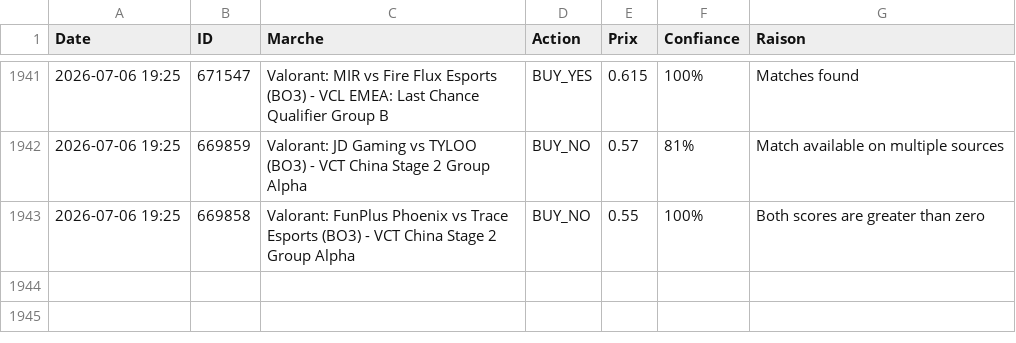
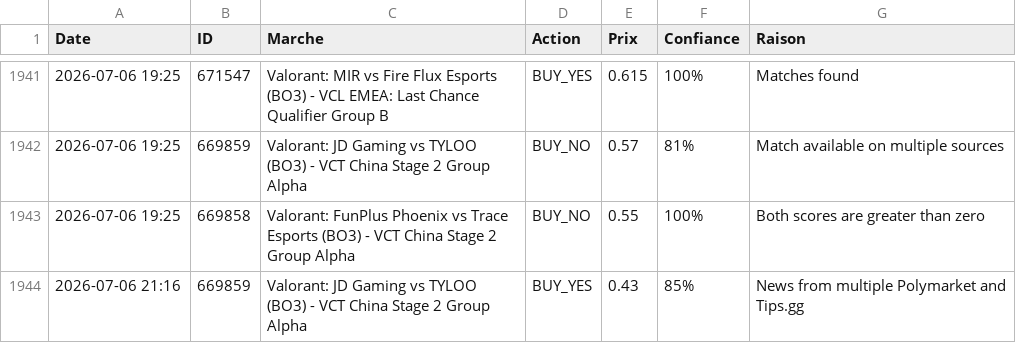
Before and after one commit to sentineloracle-lab/polymarket-scanner, a CSV file: trading_journal.csv, drawn as a sheet; only a part is shown, gaps mark what is left out; the diff names each change by its address in the sheet, - before the commit and + after, or states it on an @@ line.

Commit message:
Update trading journal [skip ci]

```diff
--- a/trading_journal.csv
+++ b/trading_journal.csv
+row 1944: 2026-07-06 21:16 | 669859 | Valorant: JD Gaming vs TYLOO (BO3) - VCT China Stage 2 Group Alpha | BUY_YES | 0.43 | 85% | News from multiple Polymarket and Tips.gg
```
